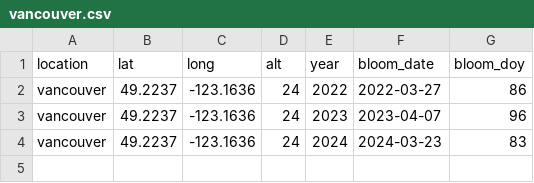
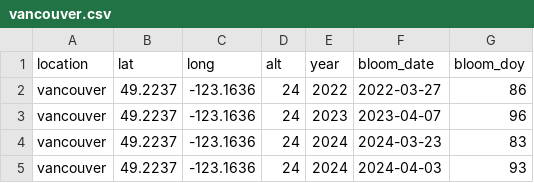
Before and after one commit to GMU-CherryBlossomCompetition/peak-bloom-prediction, a CSV file: data/vancouver.csv, drawn as a sheet.

Commit message:
update bloom dates

```diff
--- a/data/vancouver.csv
+++ b/data/vancouver.csv
@@ -4 +4,2 @@
 "vancouver",49.2237,-123.1636,24,2024,2024-03-23,83
+"vancouver",49.2237,-123.1636,24,2024,2024-04-03,93
```
Also changed, not shown: data/liestal.csv.
